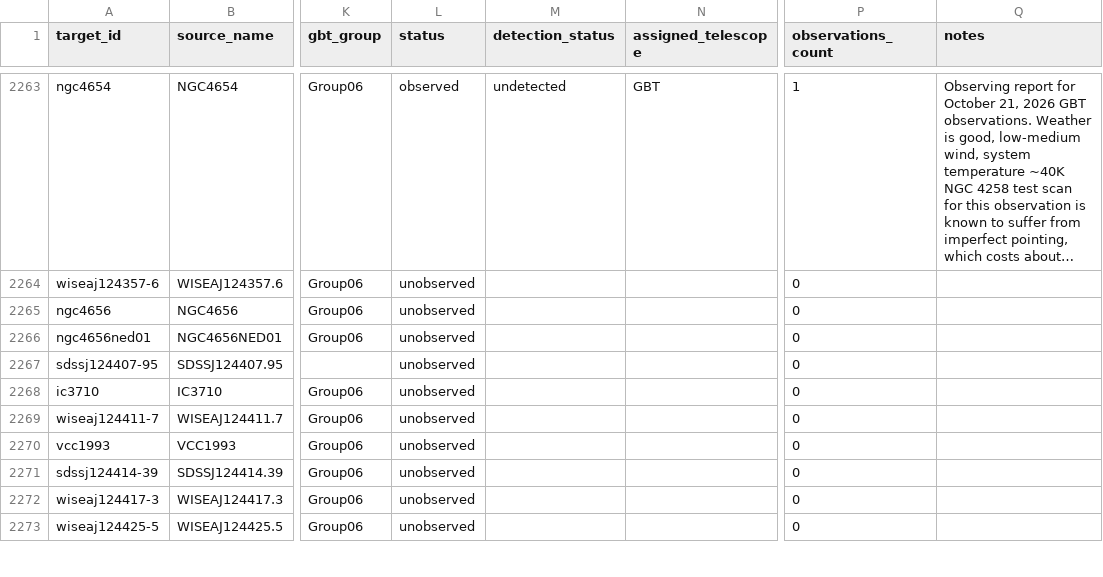
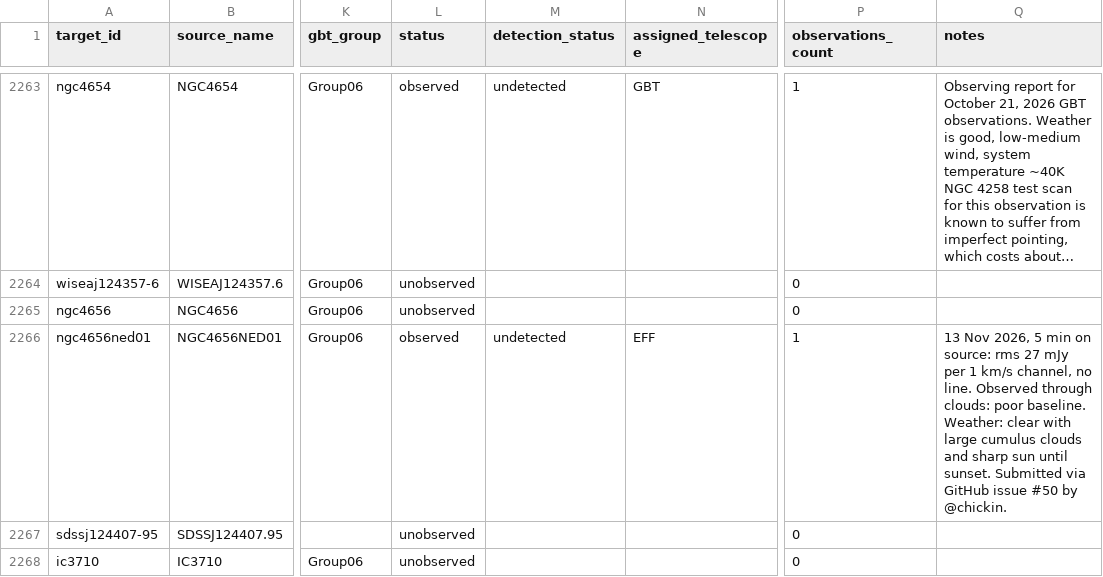
Before and after one commit to dpesce/ANCH0R, a CSV file: data/master_targets.csv, drawn as a sheet; only a part is shown, gaps mark what is left out; the shorter side is filled out with more unchanged rows; long unchanged cells end in …; the diff names each change by its address in the sheet, - before the commit and + after, or states it on an @@ line.

```diff
--- a/data/master_targets.csv
+++ b/data/master_targets.csv
-L2266 (status): unobserved
+L2266 (status): observed
-M2266 (detection_status): (empty)
+M2266 (detection_status): undetected
-N2266 (assigned_telescope): (empty)
+N2266 (assigned_telescope): EFF
-P2266 (observations_count): 0
+P2266 (observations_count): 1
-Q2266 (notes): (empty)
+Q2266 (notes): 13 Nov 2026, 5 min on source: rms 27 mJy per 1 km/s channel, no line. Observed through clouds: poor baseline. Weather: clear with large cumulus clouds and sharp sun until sunset. Submitted via GitHub issue #50 by @chickin.
```
Also changed, not shown: data/observations.csv, 1 other file.
